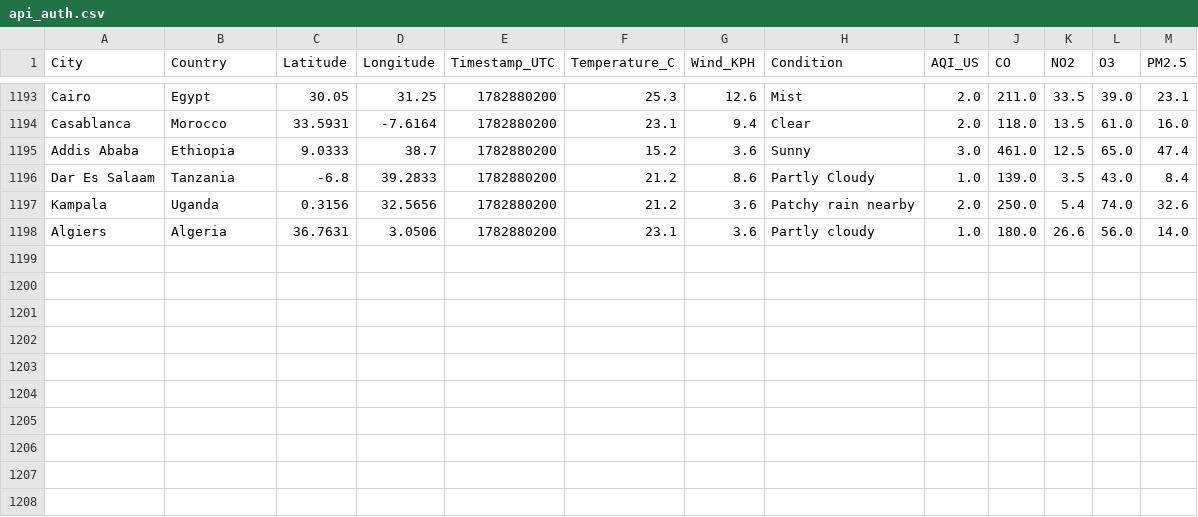
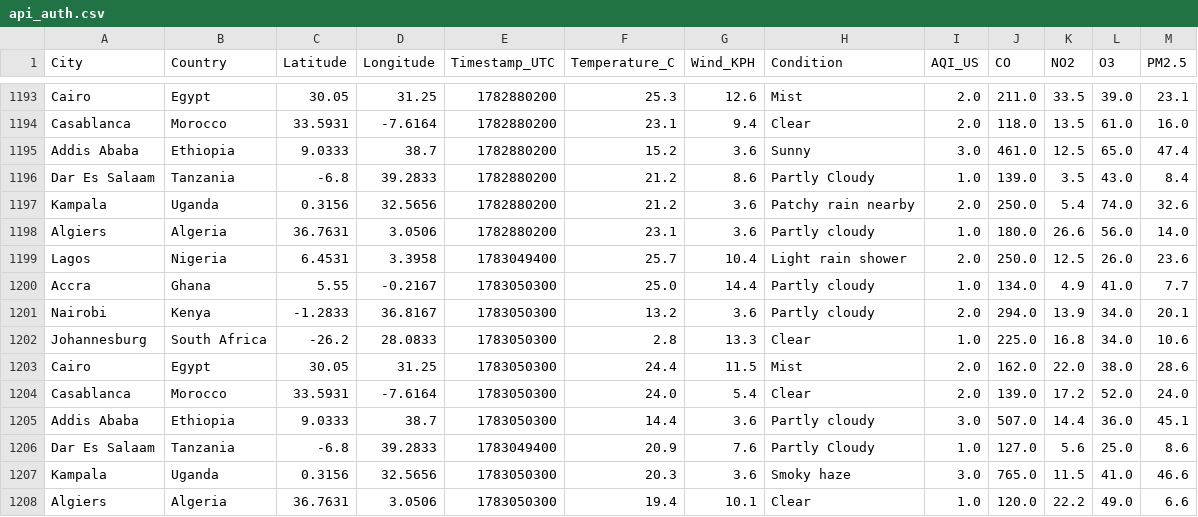
Before and after one commit to CKohwo/ADIP-ingestion-lab, a CSV file: data/api_auth.csv, drawn as a sheet; only a part is shown, gaps mark what is left out; the diff names each change by its address in the sheet, - before the commit and + after, or states it on an @@ line.

```diff
--- a/data/api_auth.csv
+++ b/data/api_auth.csv
+row 1199: Lagos | Nigeria | 6.4531 | 3.3958 | 1783049400 | 25.7 | 10.4 | Light rain shower | 2.0 | 250.0 | 12.5 | 26.0 | 23.6
+row 1200: Accra | Ghana | 5.55 | -0.2167 | 1783050300 | 25.0 | 14.4 | Partly cloudy | 1.0 | 134.0 | 4.9 | 41.0 | 7.7
+row 1201: Nairobi | Kenya | -1.2833 | 36.8167 | 1783050300 | 13.2 | 3.6 | Partly cloudy | 2.0 | 294.0 | 13.9 | 34.0 | 20.1
+row 1202: Johannesburg | South Africa | -26.2 | 28.0833 | 1783050300 | 2.8 | 13.3 | Clear | 1.0 | 225.0 | 16.8 | 34.0 | 10.6
+row 1203: Cairo | Egypt | 30.05 | 31.25 | 1783050300 | 24.4 | 11.5 | Mist | 2.0 | 162.0 | 22.0 | 38.0 | 28.6
+row 1204: Casablanca | Morocco | 33.5931 | -7.6164 | 1783050300 | 24.0 | 5.4 | Clear | 2.0 | 139.0 | 17.2 | 52.0 | 24.0
+row 1205: Addis Ababa | Ethiopia | 9.0333 | 38.7 | 1783050300 | 14.4 | 3.6 | Partly cloudy | 3.0 | 507.0 | 14.4 | 36.0 | 45.1
+row 1206: Dar Es Salaam | Tanzania | -6.8 | 39.2833 | 1783049400 | 20.9 | 7.6 | Partly Cloudy | 1.0 | 127.0 | 5.6 | 25.0 | 8.6
+row 1207: Kampala | Uganda | 0.3156 | 32.5656 | 1783050300 | 20.3 | 3.6 | Smoky haze | 3.0 | 765.0 | 11.5 | 41.0 | 46.6
+row 1208: Algiers | Algeria | 36.7631 | 3.0506 | 1783050300 | 19.4 | 10.1 | Clear | 1.0 | 120.0 | 22.2 | 49.0 | 6.6
```
